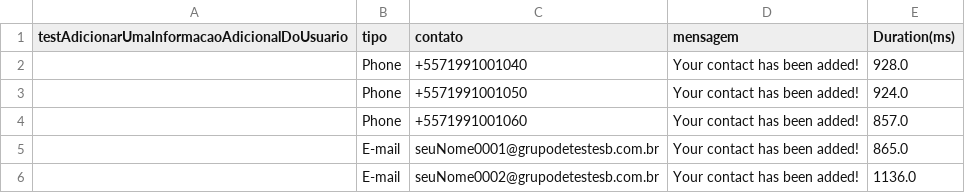
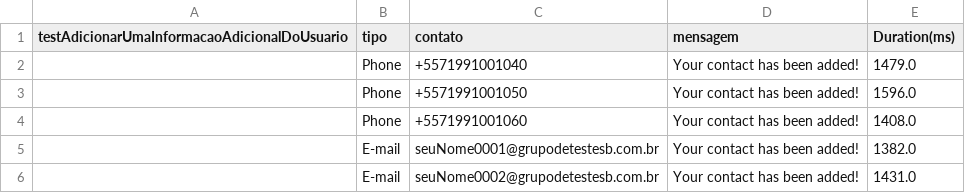
Before and after one commit to Equipedetestesb/Desafio2020, a CSV file: target/test-classes/InformacoesUsuarioTest.csv, drawn as a sheet.

```diff
--- a/target/test-classes/InformacoesUsuarioTest.csv
+++ b/target/test-classes/InformacoesUsuarioTest.csv
@@ -1,6 +1,6 @@
 testAdicionarUmaInformacaoAdicionalDoUsuario,tipo,contato,mensagem,Duration(ms)
-"",Phone,+5571991001040,Your contact has been added!,928.0
-"",Phone,+5571991001050,Your contact has been added!,924.0
-"",Phone,+5571991001060,Your contact has been added!,857.0
-"",E-mail,seuNome0001@grupodetestesb.com.br,Your contact has been added!,865.0
-"",E-mail,seuNome0002@grupodetestesb.com.br,Your contact has been added!,1136.0
+"",Phone,+5571991001040,Your contact has been added!,1479.0
+"",Phone,+5571991001050,Your contact has been added!,1596.0
+"",Phone,+5571991001060,Your contact has been added!,1408.0
+"",E-mail,seuNome0001@grupodetestesb.com.br,Your contact has been added!,1382.0
+"",E-mail,seuNome0002@grupodetestesb.com.br,Your contact has been added!,1431.0
```
Also changed, not shown: 6 other files.
